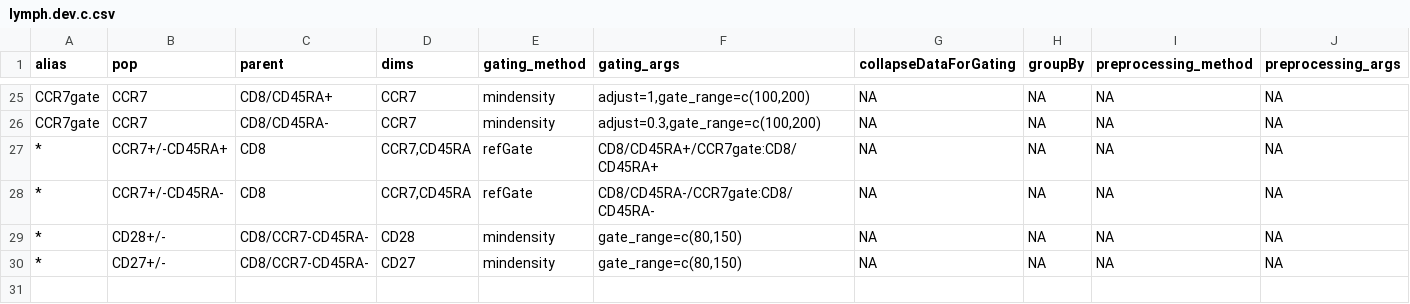
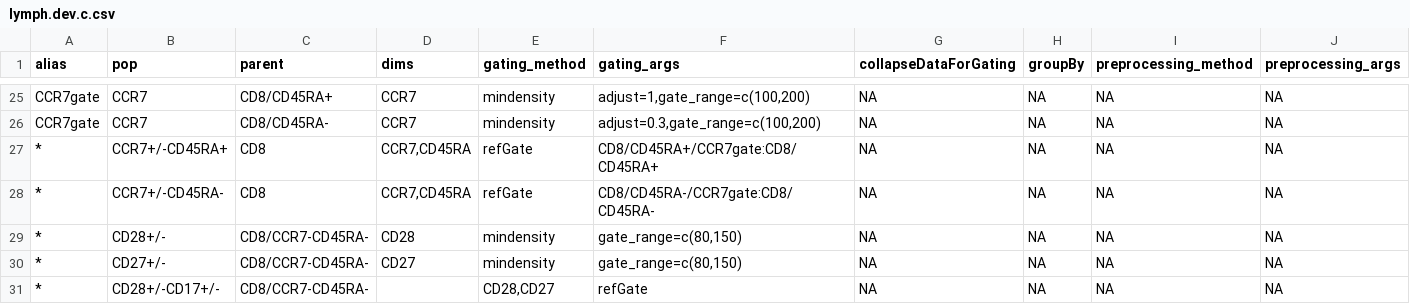
Before and after one commit to hartm425/auto-fcs, a CSV file: explore/openCyto/lymph.dev.c.csv, drawn as a sheet; only a part is shown, gaps mark what is left out.

```diff
--- a/explore/openCyto/lymph.dev.c.csv
+++ b/explore/openCyto/lymph.dev.c.csv
@@ -30 +30,2 @@ CCR7gate,CCR7,CD8/CD45RA-,CCR7,mindensity,"adjust=0.3,gate_range=c(100,200)",NA,
 *,CD27+/-,CD8/CCR7-CD45RA-,CD27,mindensity,"gate_range=c(80,150)",NA,NA,NA,NA
+*,CD28+/-CD17+/-,CD8/CCR7-CD45RA-,,"CD28,CD27",refGate,NA,NA,NA,NA
```
Also changed, not shown: 28 other files.
